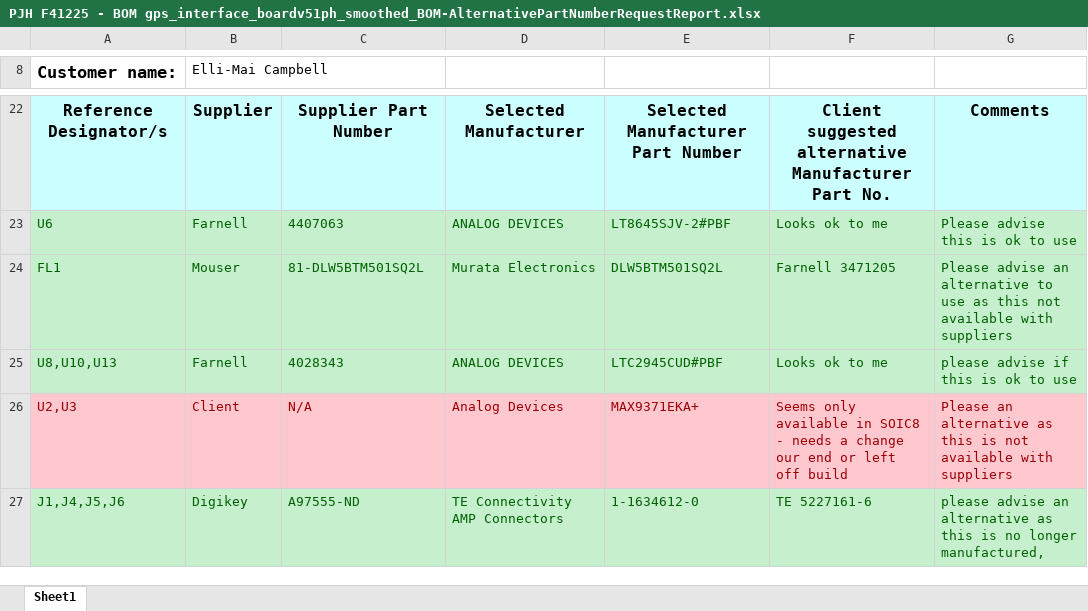
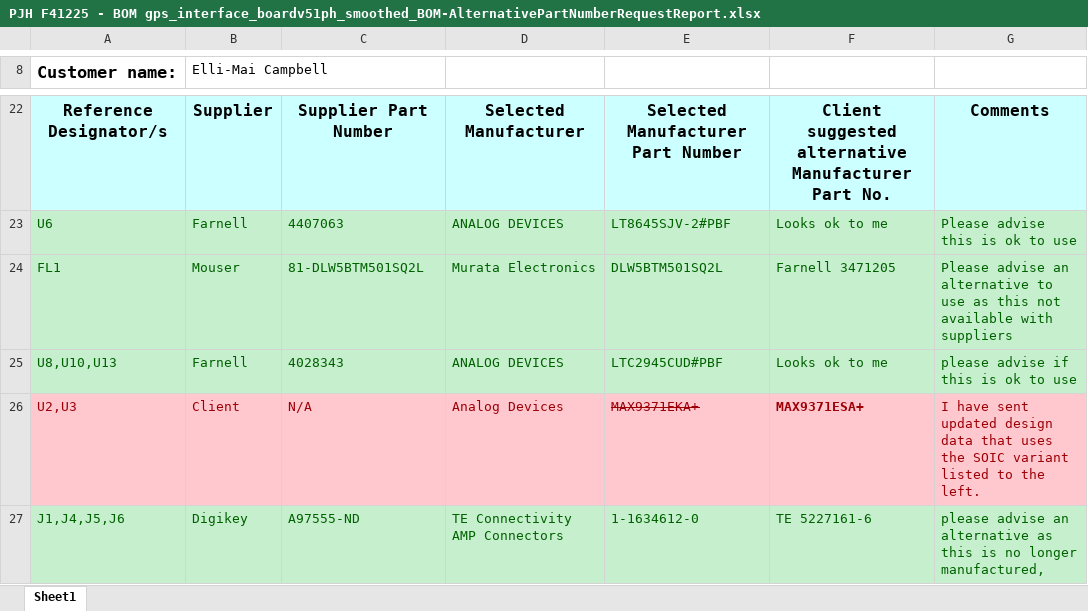
Before and after one commit to uob-hep-cad/upenn-dune-gib, an Excel workbook: allegro/PJH F41225 - BOM gps_interface_boardv51ph_smoothed_BOM-AlternativePartNumberRequestReport.xlsx, sheet Sheet1, drawn as a sheet; only a part is shown, gaps mark what is left out; values as stored, in another font and other column widths than the file's, no borders; the diff names each change by its address in the sheet, - before the commit and + after, or states it on an @@ line.

Commit message:
latest batch of data

```diff
--- a/allegro/PJH F41225 - BOM gps_interface_boardv51ph_smoothed_BOM-AlternativePartNumberRequestReport.xlsx (sheet Sheet1)
+++ b/allegro/PJH F41225 - BOM gps_interface_boardv51ph_smoothed_BOM-AlternativePartNumberRequestReport.xlsx (sheet Sheet1)
-E26 strikethrough: off
+E26 strikethrough: on
-F26: Seems only available in SOIC8 - needs a change our end or left off build
+F26: MAX9371ESA+
-F26 bold: off
+F26 bold: on
-G26: Please an alternative as this is not available with suppliers
+G26: I have sent updated design data that uses the SOIC variant listed to the left.
```
Also changed, not shown: 29 other files.
